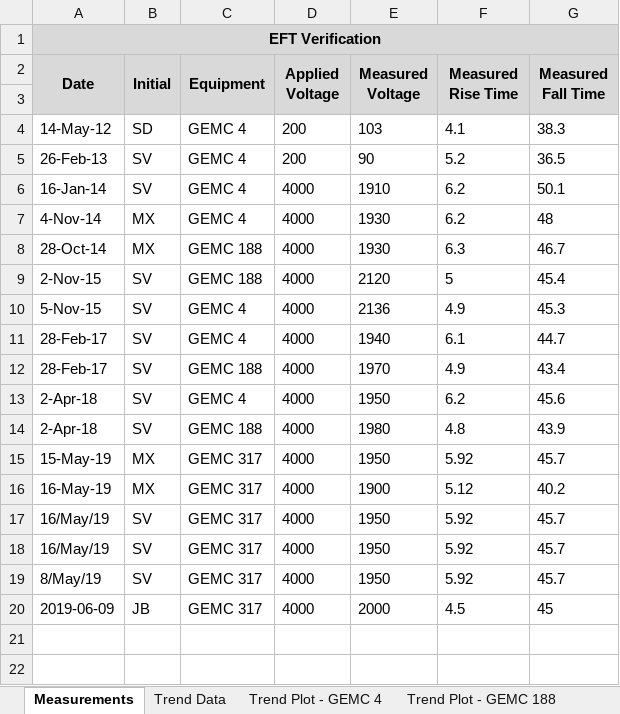
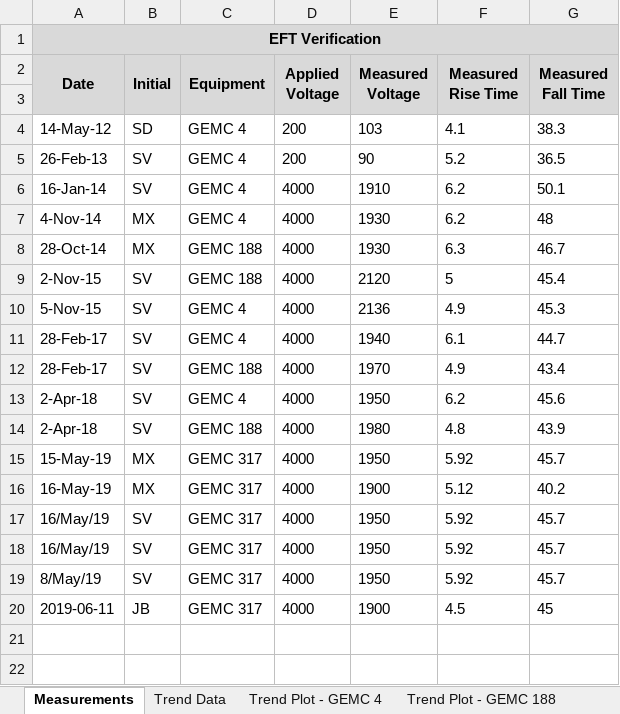
Before and after one commit to jnbull/EMC-Hub, an Excel workbook: backend/assets/files/EFT Verification Trends - V2.0.xlsx, sheet Measurements, drawn as a sheet; values as stored, in another font and other column widths than the file's, no borders; conditional formats not drawn; the diff names each change by its address in the sheet, - before the commit and + after, or states it on an @@ line.

```diff
--- a/backend/assets/files/EFT Verification Trends - V2.0.xlsx (sheet Measurements)
+++ b/backend/assets/files/EFT Verification Trends - V2.0.xlsx (sheet Measurements)
-A20 (Date): 2019-06-09
+A20 (Date): 2019-06-11
-E20 (Measured Voltage): 2000
+E20 (Measured Voltage): 1900
```
Also changed, not shown: 8 other files.
